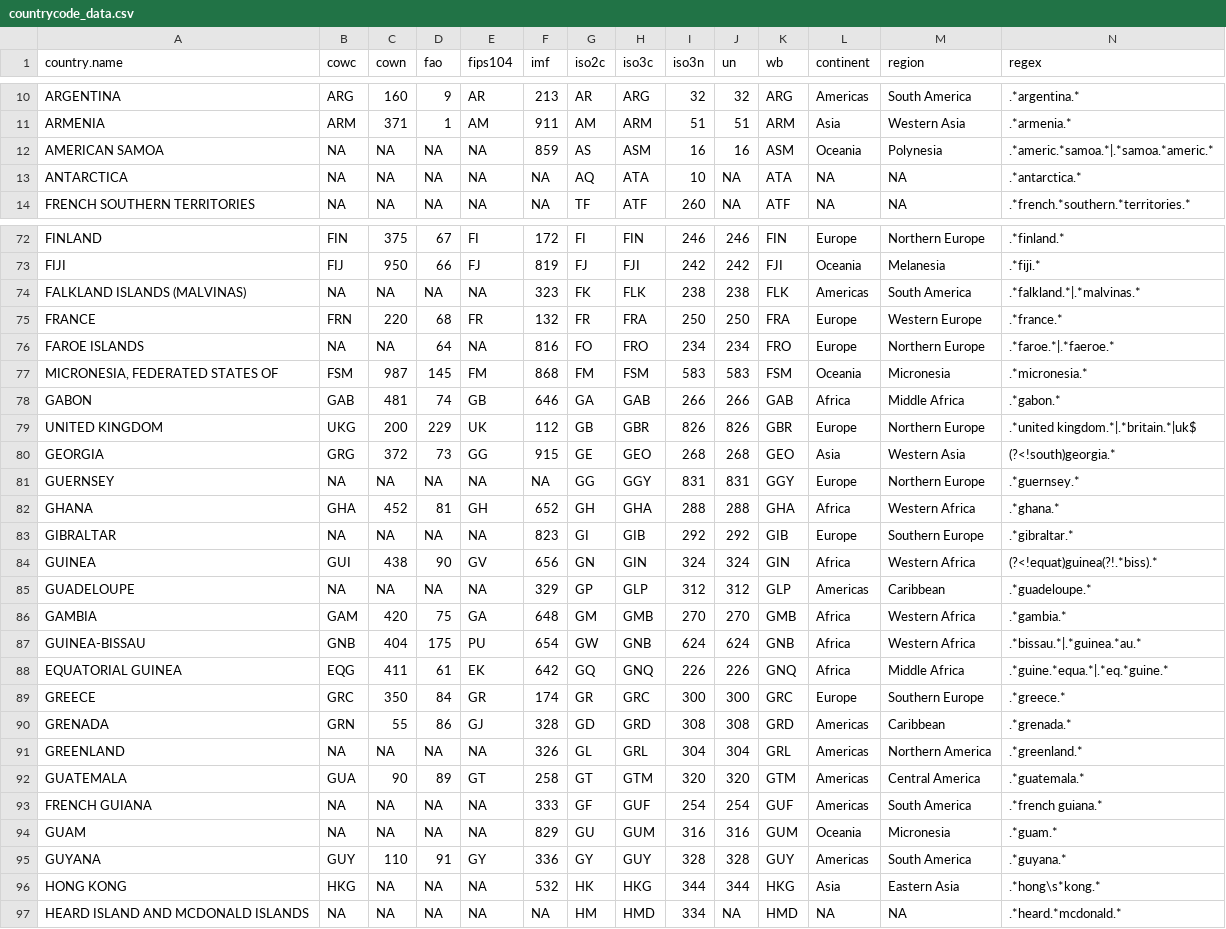
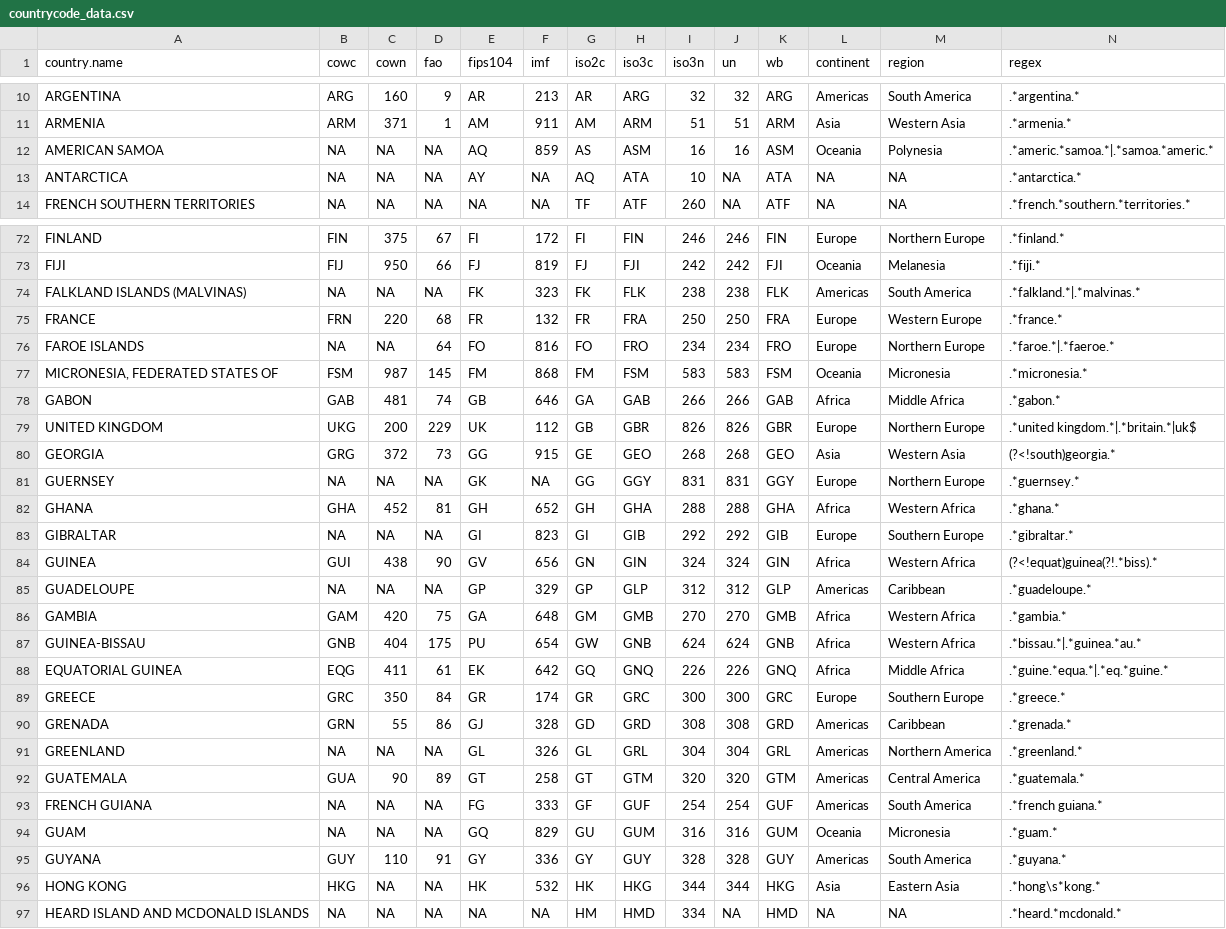
Before and after one commit to vincentarelbundock/countrycode, a CSV file: data/countrycode_data.csv, drawn as a sheet; only a part is shown, gaps mark what is left out; the diff covers the shown part only.

Commit message:
added missing FIPS codes
Taiwan, North Mariana Islands, Puerto Rico, North Korea, Hong Kong, Montserrat, Cayman Islands, Saint Helena, Greenland, Guam, Samoa, Antarctica, Aruba, Christmas Island, Macau, Gibraltar, US Virgin Islands, Western Sahara, Cook Islands, Guernsey, American Samoa, Reunion, New Caledonia, Anguilla, French Guiana, British Virgin Islands, French Polynesia, Svalbard, Martinique, Falkland Islands, Guadeloupe, Faroe Islands, Isle of Man, Niue, San Marino

```diff
--- a/data/countrycode_data.csv
+++ b/data/countrycode_data.csv
@@ -11,4 +11,4 @@
 "ARMENIA","ARM",371,1,"AM",911,"AM","ARM",51,51,"ARM","Asia","Western Asia",".*armenia.*"
-"AMERICAN SAMOA",NA,NA,NA,NA,859,"AS","ASM",16,16,"ASM","Oceania","Polynesia",".*americ.*samoa.*|.*samoa.*americ.*"
-"ANTARCTICA",NA,NA,NA,NA,NA,"AQ","ATA",10,NA,"ATA",NA,NA,".*antarctica.*"
+"AMERICAN SAMOA",NA,NA,NA,"AQ",859,"AS","ASM",16,16,"ASM","Oceania","Polynesia",".*americ.*samoa.*|.*samoa.*americ.*"
+"ANTARCTICA",NA,NA,NA,"AY",NA,"AQ","ATA",10,NA,"ATA",NA,NA,".*antarctica.*"
 "FRENCH SOUTHERN TERRITORIES",NA,NA,NA,NA,NA,"TF","ATF",260,NA,"ATF",NA,NA,".*french.*southern.*territories.*"
@@ -73,5 +73,5 @@
 "FIJI","FIJ",950,66,"FJ",819,"FJ","FJI",242,242,"FJI","Oceania","Melanesia",".*fiji.*"
-"FALKLAND ISLANDS (MALVINAS)",NA,NA,NA,NA,323,"FK","FLK",238,238,"FLK","Americas","South America",".*falkland.*|.*malvinas.*"
+"FALKLAND ISLANDS (MALVINAS)",NA,NA,NA,"FK",323,"FK","FLK",238,238,"FLK","Americas","South America",".*falkland.*|.*malvinas.*"
 "FRANCE","FRN",220,68,"FR",132,"FR","FRA",250,250,"FRA","Europe","Western Europe",".*france.*"
-"FAROE ISLANDS",NA,NA,64,NA,816,"FO","FRO",234,234,"FRO","Europe","Northern Europe",".*faroe.*|.*faeroe.*"
+"FAROE ISLANDS",NA,NA,64,"FO",816,"FO","FRO",234,234,"FRO","Europe","Northern Europe",".*faroe.*|.*faeroe.*"
 "MICRONESIA, FEDERATED STATES OF","FSM",987,145,"FM",868,"FM","FSM",583,583,"FSM","Oceania","Micronesia",".*micronesia.*"
@@ -80,7 +80,7 @@
 "GEORGIA","GRG",372,73,"GG",915,"GE","GEO",268,268,"GEO","Asia","Western Asia","(?<!south)georgia.*"
-"GUERNSEY",NA,NA,NA,NA,NA,"GG","GGY",831,831,"GGY","Europe","Northern Europe",".*guernsey.*"
+"GUERNSEY",NA,NA,NA,"GK",NA,"GG","GGY",831,831,"GGY","Europe","Northern Europe",".*guernsey.*"
 "GHANA","GHA",452,81,"GH",652,"GH","GHA",288,288,"GHA","Africa","Western Africa",".*ghana.*"
-"GIBRALTAR",NA,NA,NA,NA,823,"GI","GIB",292,292,"GIB","Europe","Southern Europe",".*gibraltar.*"
+"GIBRALTAR",NA,NA,NA,"GI",823,"GI","GIB",292,292,"GIB","Europe","Southern Europe",".*gibraltar.*"
 "GUINEA","GUI",438,90,"GV",656,"GN","GIN",324,324,"GIN","Africa","Western Africa","(?<!equat)guinea(?!.*biss).*"
-"GUADELOUPE",NA,NA,NA,NA,329,"GP","GLP",312,312,"GLP","Americas","Caribbean",".*guadeloupe.*"
+"GUADELOUPE",NA,NA,NA,"GP",329,"GP","GLP",312,312,"GLP","Americas","Caribbean",".*guadeloupe.*"
 "GAMBIA","GAM",420,75,"GA",648,"GM","GMB",270,270,"GMB","Africa","Western Africa",".*gambia.*"
@@ -90,8 +90,8 @@
 "GRENADA","GRN",55,86,"GJ",328,"GD","GRD",308,308,"GRD","Americas","Caribbean",".*grenada.*"
-"GREENLAND",NA,NA,NA,NA,326,"GL","GRL",304,304,"GRL","Americas","Northern America ",".*greenland.*"
+"GREENLAND",NA,NA,NA,"GL",326,"GL","GRL",304,304,"GRL","Americas","Northern America ",".*greenland.*"
 "GUATEMALA","GUA",90,89,"GT",258,"GT","GTM",320,320,"GTM","Americas","Central America",".*guatemala.*"
-"FRENCH GUIANA",NA,NA,NA,NA,333,"GF","GUF",254,254,"GUF","Americas","South America",".*french guiana.*"
-"GUAM",NA,NA,NA,NA,829,"GU","GUM",316,316,"GUM","Oceania","Micronesia",".*guam.*"
+"FRENCH GUIANA",NA,NA,NA,"FG",333,"GF","GUF",254,254,"GUF","Americas","South America",".*french guiana.*"
+"GUAM",NA,NA,NA,"GQ",829,"GU","GUM",316,316,"GUM","Oceania","Micronesia",".*guam.*"
 "GUYANA","GUY",110,91,"GY",336,"GY","GUY",328,328,"GUY","Americas","South America",".*guyana.*"
-"HONG KONG","HKG",NA,NA,NA,532,"HK","HKG",344,344,"HKG","Asia","Eastern Asia",".*hong\s*kong.*"
+"HONG KONG","HKG",NA,NA,"HK",532,"HK","HKG",344,344,"HKG","Asia","Eastern Asia",".*hong\s*kong.*"
 "HEARD ISLAND AND MCDONALD ISLANDS",NA,NA,NA,NA,NA,"HM","HMD",334,NA,"HMD",NA,NA,".*heard.*mcdonald.*"
```
Also changed, not shown: 24 edited cells elsewhere in this file.
